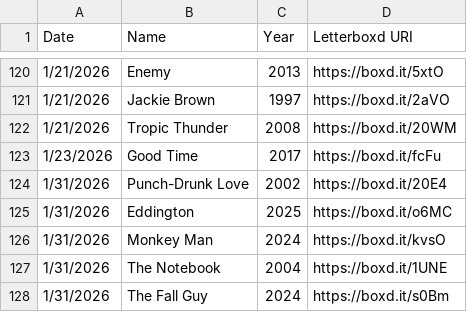
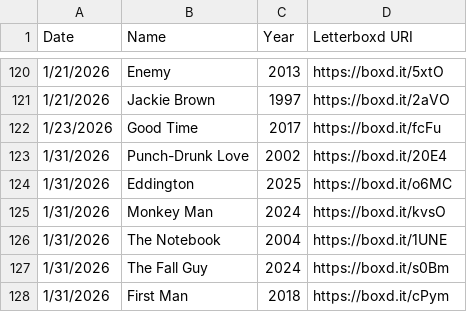
Before and after one commit to NSang22/mv-watch, a CSV file: watchlist.csv, drawn as a sheet; only a part is shown, gaps mark what is left out; the shorter side is filled out with more unchanged rows; the diff names each change by its address in the sheet, - before the commit and + after, or states it on an @@ line.

```diff
--- a/watchlist.csv
+++ b/watchlist.csv
-row 122: 1/21/2026 | Tropic Thunder | 2008 | https://boxd.it/20WM
```
Also changed, not shown: watchlist_streaming.csv, 5 other files.
